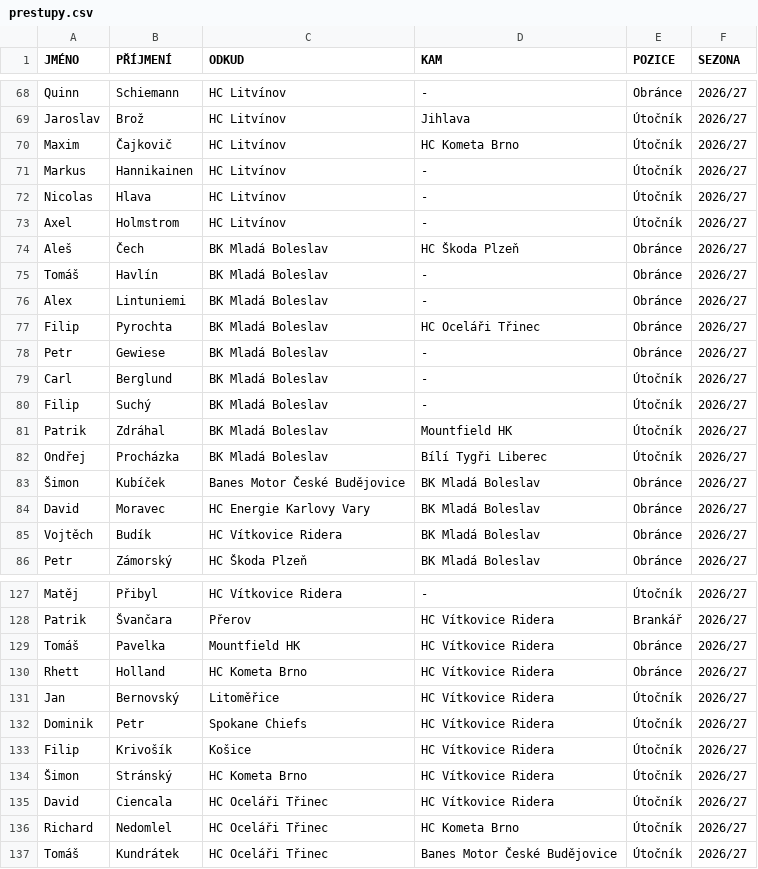
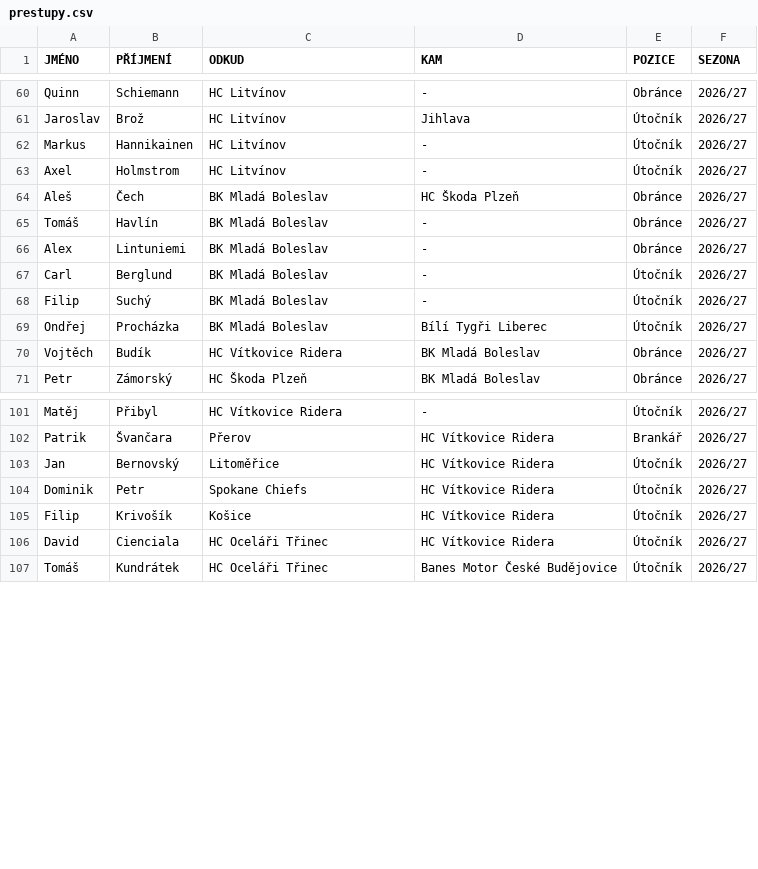
Before and after one commit to Adamos1511/ELH_IceStats, a CSV file: prestupy.csv, drawn as a sheet; only a part is shown, gaps mark what is left out; the diff covers the shown part only.

```diff
--- a/prestupy.csv
+++ b/prestupy.csv
@@ -69,5 +61,3 @@ Quinn;Schiemann;HC Litvínov ;-;Obránce;2026/27
 Jaroslav;Brož;HC Litvínov ;Jihlava;Útočník;2026/27
-Maxim;Čajkovič;HC Litvínov ;HC Kometa Brno ;Útočník;2026/27
 Markus;Hannikainen;HC Litvínov ;-;Útočník;2026/27
-Nicolas;Hlava;HC Litvínov ;-;Útočník;2026/27
 Axel;Holmstrom;HC Litvínov ;-;Útočník;2026/27
@@ -76,10 +66,5 @@ Tomáš;Havlín;BK Mladá Boleslav ;-;Obránce;2026/27
 Alex;Lintuniemi;BK Mladá Boleslav ;-;Obránce;2026/27
-Filip;Pyrochta;BK Mladá Boleslav ;HC Oceláři Třinec ;Obránce;2026/27
-Petr;Gewiese;BK Mladá Boleslav ;-;Obránce;2026/27
 Carl;Berglund;BK Mladá Boleslav ;-;Útočník;2026/27
 Filip;Suchý;BK Mladá Boleslav ;-;Útočník;2026/27
-Patrik;Zdráhal;BK Mladá Boleslav ;Mountfield HK ;Útočník;2026/27
 Ondřej;Procházka;BK Mladá Boleslav ;Bílí Tygři Liberec ;Útočník;2026/27
-Šimon;Kubíček;Banes Motor České Budějovice ;BK Mladá Boleslav ;Obránce;2026/27
-David;Moravec;HC Energie Karlovy Vary ;BK Mladá Boleslav ;Obránce;2026/27
 Vojtěch;Budík;HC Vítkovice Ridera ;BK Mladá Boleslav ;Obránce;2026/27
@@ -128,4 +102,2 @@ Matěj;Přibyl;HC Vítkovice Ridera ;-;Útočník;2026/27
 Patrik;Švančara;Přerov;HC Vítkovice Ridera ;Brankář;2026/27
-Tomáš;Pavelka;Mountfield HK ;HC Vítkovice Ridera ;Obránce;2026/27
-Rhett;Holland;HC Kometa Brno ;HC Vítkovice Ridera ;Obránce;2026/27
 Jan;Bernovský;Litoměřice;HC Vítkovice Ridera ;Útočník;2026/27
@@ -133,5 +105,3 @@ Dominik;Petr;Spokane Chiefs;HC Vítkovice Ridera ;Útočník;2026/27
 Filip;Krivošík;Košice;HC Vítkovice Ridera ;Útočník;2026/27
-Šimon;Stránský;HC Kometa Brno ;HC Vítkovice Ridera ;Útočník;2026/27
-David;Ciencala;HC Oceláři Třinec ;HC Vítkovice Ridera ;Útočník;2026/27
-Richard;Nedomlel;HC Oceláři Třinec ;HC Kometa Brno ;Útočník;2026/27
+David;Cienciala;HC Oceláři Třinec ;HC Vítkovice Ridera ;Útočník;2026/27
 Tomáš;Kundrátek;HC Oceláři Třinec ;Banes Motor České Budějovice ;Útočník;2026/27
```
Also changed, not shown: 19 removed rows and 2 edited cells elsewhere in this file.
